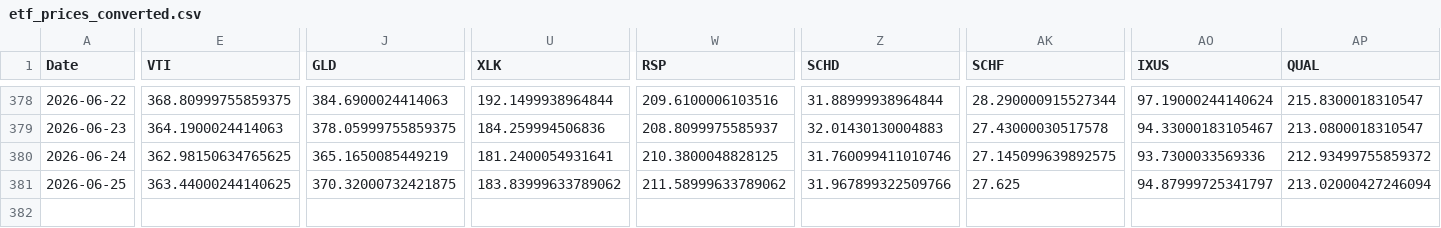
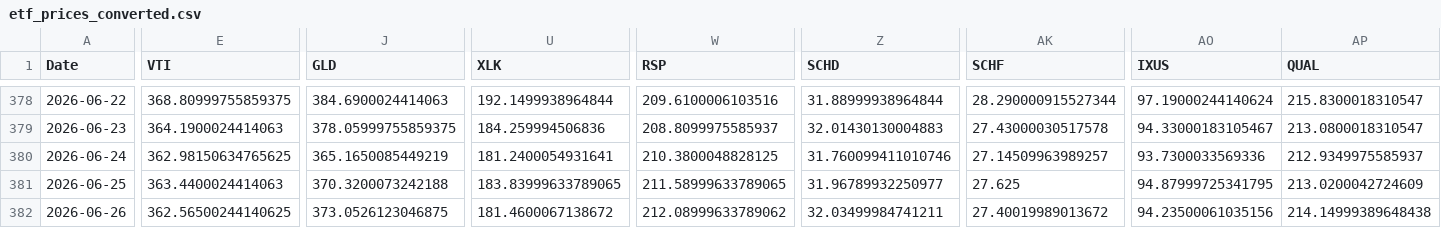
Before and after one commit to chordiaprovit/smart_portfolio_bot_local_ai, a CSV file: data/etf_prices_converted.csv, drawn as a sheet; only a part is shown, gaps mark what is left out; rows hold the shown columns only; the diff covers the shown part only; the diff names each change by its address in the sheet, - before the commit and + after, or states it on an @@ line.

```diff
--- a/data/etf_prices_converted.csv
+++ b/data/etf_prices_converted.csv
-AK380 (SCHF): 27.145099639892575
+AK380 (SCHF): 27.14509963989257
-AP380 (QUAL): 212.93499755859372
+AP380 (QUAL): 212.9349975585937
-E381 (VTI): 363.44000244140625
+E381 (VTI): 363.4400024414063
-J381 (GLD): 370.32000732421875
+J381 (GLD): 370.3200073242188
-U381 (XLK): 183.83999633789062
+U381 (XLK): 183.83999633789065
-W381 (RSP): 211.58999633789062
+W381 (RSP): 211.58999633789065
-Z381 (SCHD): 31.967899322509766
+Z381 (SCHD): 31.96789932250977
-AO381 (IXUS): 94.87999725341797
+AO381 (IXUS): 94.87999725341795
-AP381 (QUAL): 213.02000427246094
+AP381 (QUAL): 213.0200042724609
+row 382: 2026-06-26 | 362.56500244140625 | 373.0526123046875 | 181.4600067138672 | 212.08999633789062 | 32.03499984741211 | 27.40019989013672 | 94.23500061035156 | 214.14999389648438
```
Also changed, not shown: 15 edited cells elsewhere in this file.
